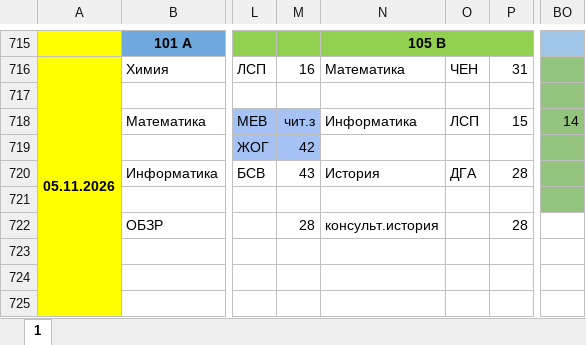
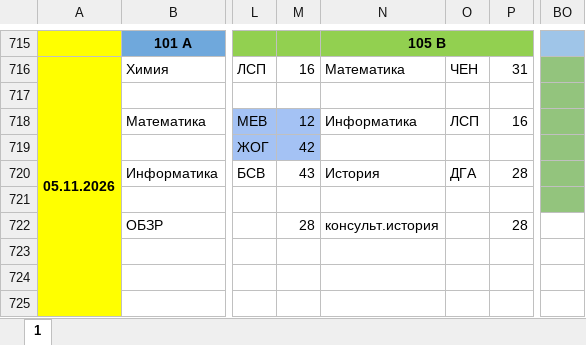
Before and after one commit to koovarem-byte/puls, an Excel workbook: cache/latest.xlsx, sheet 1, drawn as a sheet; only a part is shown, gaps mark what is left out; values as stored, in another font and other column widths than the file's, no borders; charts and pictures not drawn; the diff names each change by its address in the sheet, - before the commit and + after, or states it on an @@ line.

```diff
--- a/cache/latest.xlsx (sheet 1)
+++ b/cache/latest.xlsx (sheet 1)
-M718: чит.з
+M718: 12
-P718: 15
+P718: 16
-BO718: 14
+BO718: (empty)
```
Also changed, not shown: 2 other files.
